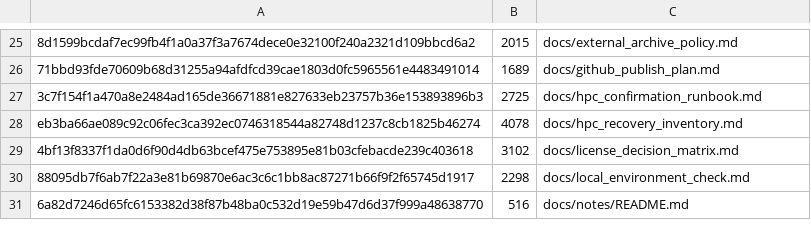
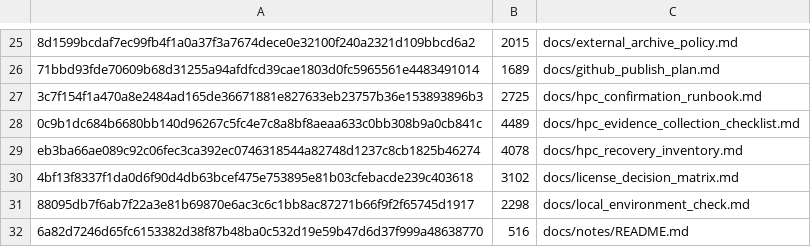
Before and after one commit to DoubleSbond/RNA-seq-study, a TSV file: logs/hpc_recovery/public_archive_sha256.tsv, drawn as a sheet; only a part is shown, gaps mark what is left out; the diff covers the shown part only; the diff names each change by its address in the sheet, - before the commit and + after, or states it on an @@ line.

Commit message:
Add HPC evidence collection checklist
- add a public-safe checklist for the next live HPC collection pass
- map remaining HPC and external-asset blockers to issues and update targets
- link the checklist from archive entry points
- require the checklist in archive validation

```diff
--- a/logs/hpc_recovery/public_archive_sha256.tsv
+++ b/logs/hpc_recovery/public_archive_sha256.tsv
+row 28: 0c9b1dc684b6680bb140d96267c5fc4e7c8a8bf8aeaa633c0bb308b9a0cb841c | 4489 | docs/hpc_evidence_collection_checklist.md
```
Also changed, not shown: 6 added rows and 6 removed rows elsewhere in this file, 7 other files.
